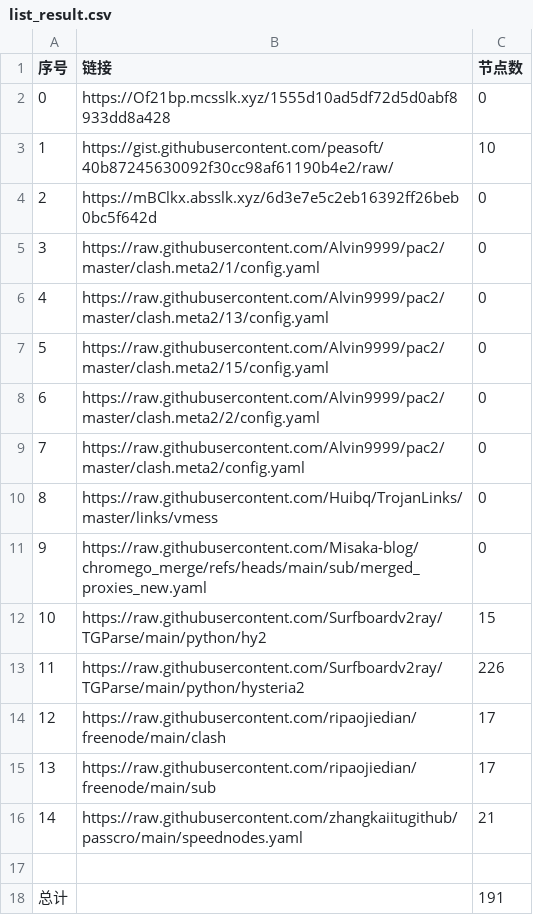
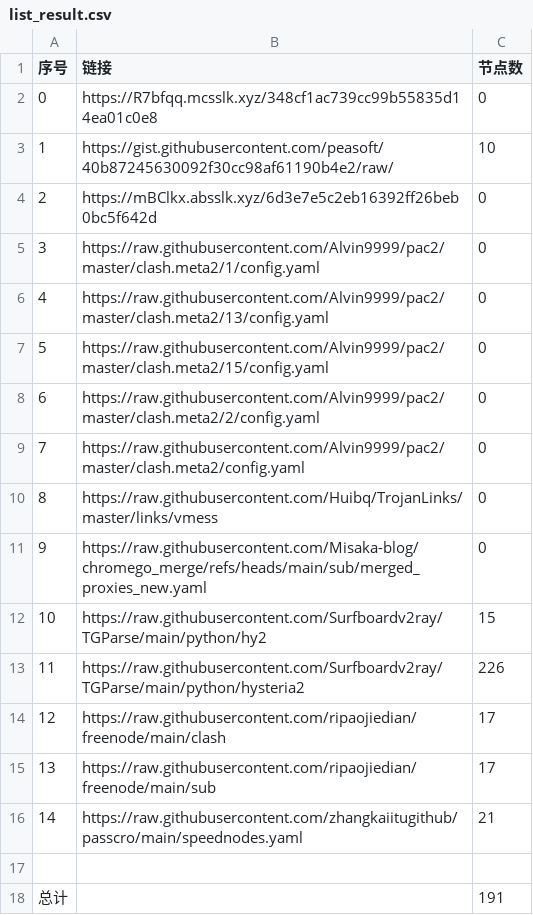
Before and after one commit to yxxyun/NoMoreWalls, a CSV file: list_result.csv, drawn as a sheet.

```diff
--- a/list_result.csv
+++ b/list_result.csv
@@ -1,3 +1,3 @@
 序号,链接,节点数
-0,https://Of21bp.mcsslk.xyz/1555d10ad5df72d5d0abf8933dd8a428,0
+0,https://R7bfqq.mcsslk.xyz/348cf1ac739cc99b55835d14ea01c0e8,0
 1,https://gist.githubusercontent.com/peasoft/40b87245630092f30cc98af61190b4e2/raw/,10
```
Also changed, not shown: 3 other files.
